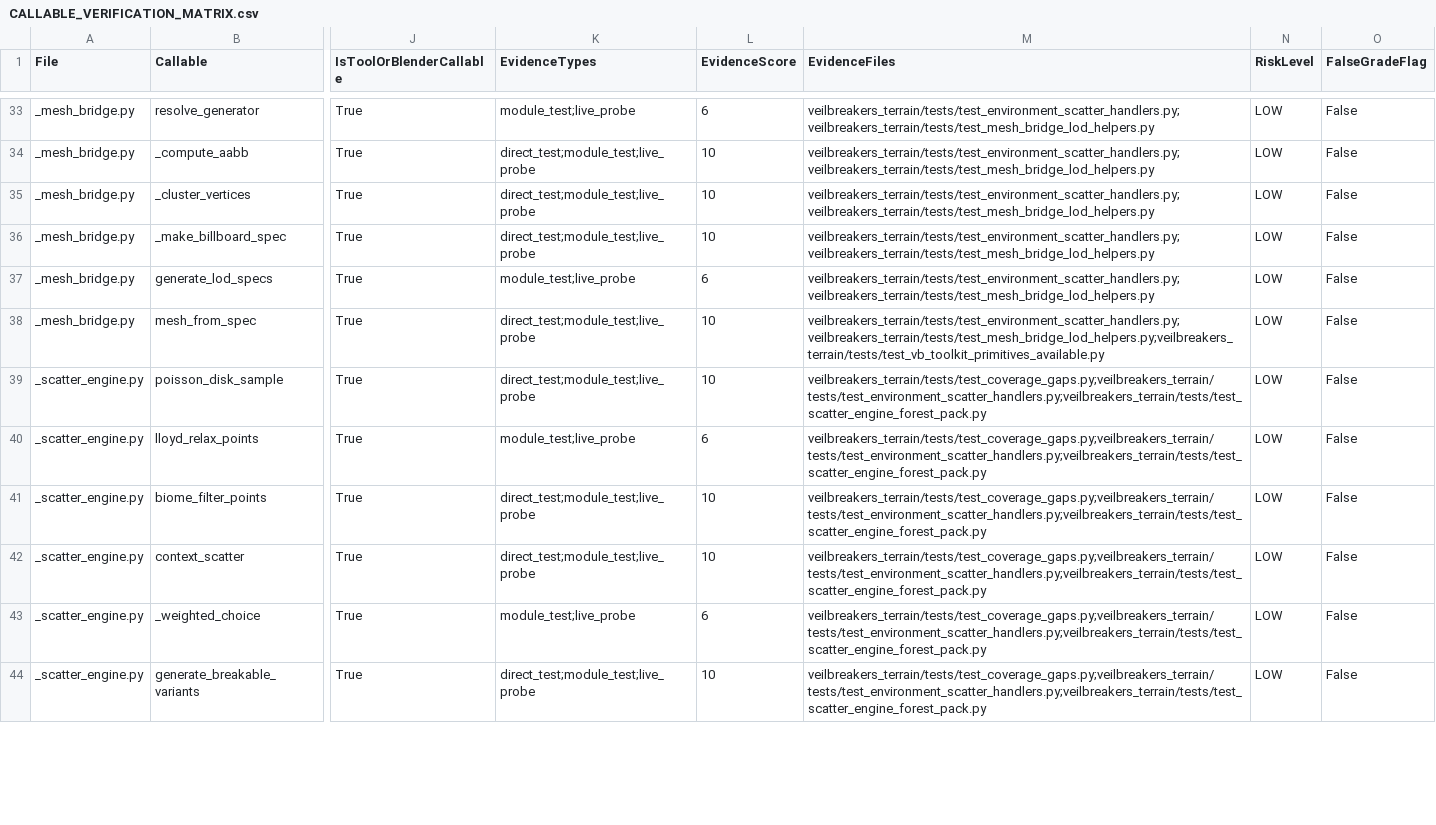
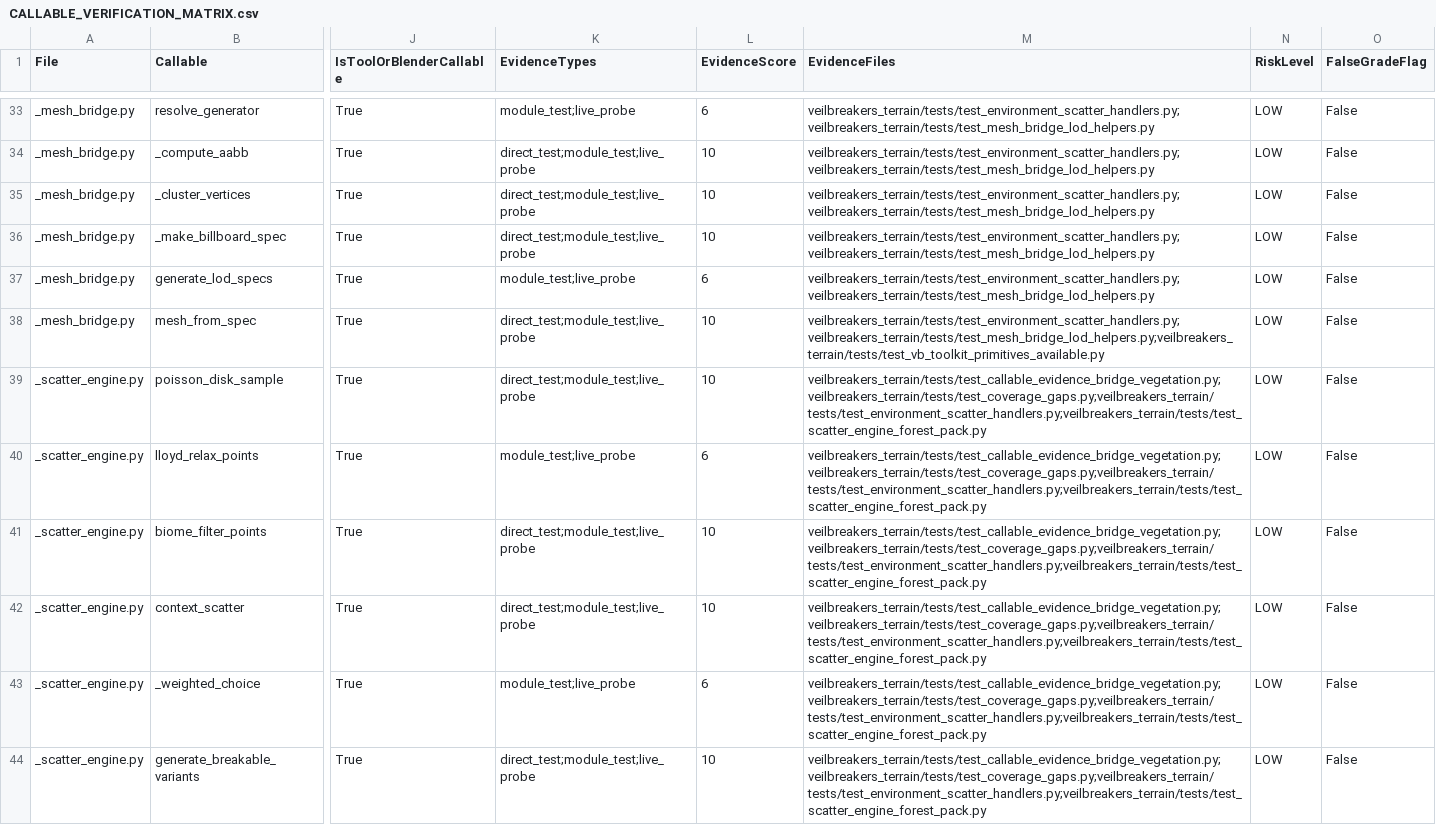
Before and after one commit to Sharks820/veilbreakers-terrain, a CSV file: output/verification/CALLABLE_VERIFICATION_MATRIX.csv, drawn as a sheet; only a part is shown, gaps mark what is left out; the diff covers the shown part only; the diff names each change by its address in the sheet, - before the commit and + after, or states it on an @@ line.

Commit message:
Advance phase 7 vegetation sampling audit

```diff
--- a/output/verification/CALLABLE_VERIFICATION_MATRIX.csv
+++ b/output/verification/CALLABLE_VERIFICATION_MATRIX.csv
-M39:M44 (EvidenceFiles): veilbreakers_terrain/tests/test_coverage_gaps.py;veilbreakers_terrain/tests/test_environment_scatter_handlers.py;veilbreakers_terrain/tests/test_scatter_engine_forest_pack.py
+M39:M44 (EvidenceFiles): veilbreakers_terrain/tests/test_callable_evidence_bridge_vegetation.py;veilbreakers_terrain/tests/test_coverage_gaps.py;veilbreakers_terrain/tests/test_environment_scatter_handlers.py;veilbreakers_terrain/tests/test_scatter_engine_forest_pack.py
```
Also changed, not shown: 18 edited cells elsewhere in this file, 4 other files.
